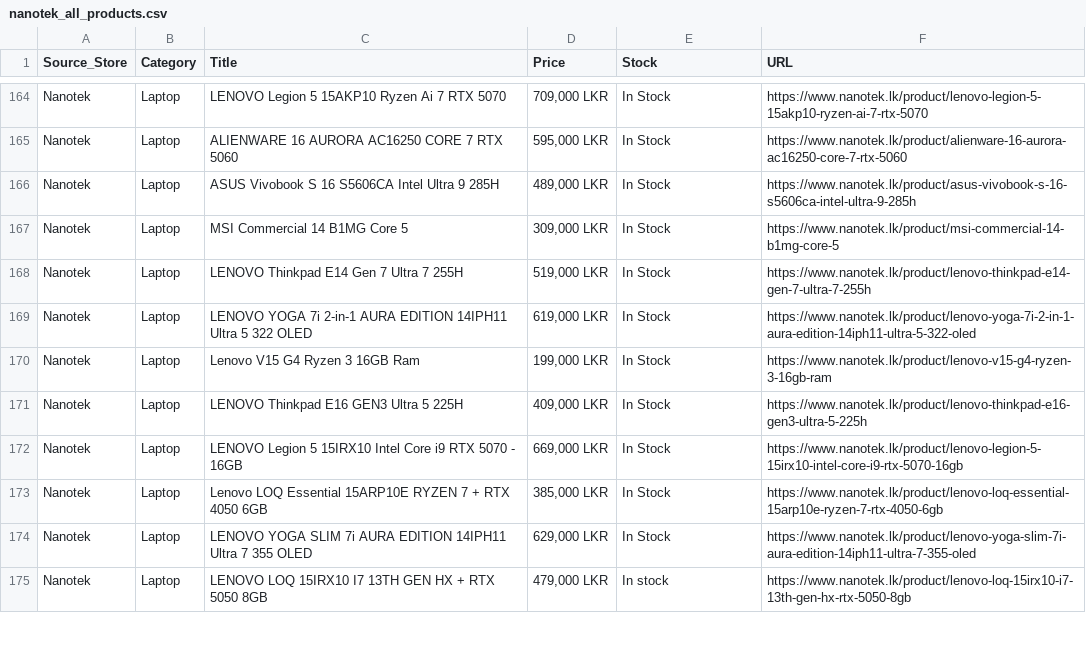
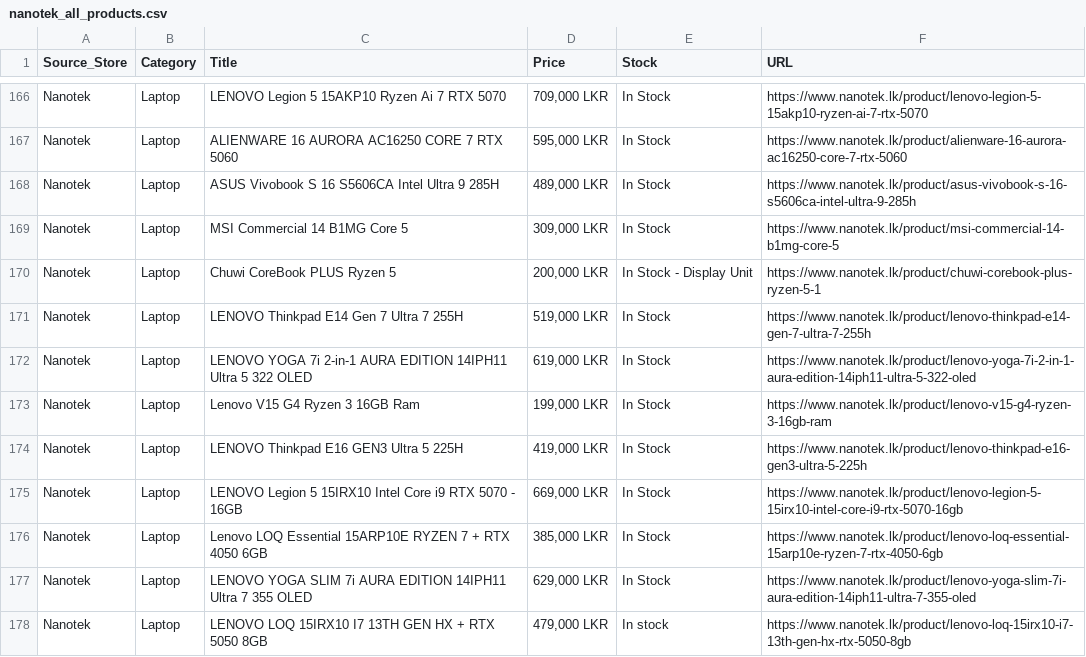
Before and after one commit to ChalanaDilshan/rig-recon, a CSV file: data/raw/nanotek_all_products.csv, drawn as a sheet; only a part is shown, gaps mark what is left out; the diff covers the shown part only.

```diff
--- a/data/raw/nanotek_all_products.csv
+++ b/data/raw/nanotek_all_products.csv
@@ -167,2 +169,3 @@ Nanotek,Laptop,ASUS Vivobook S 16 S5606CA Intel Ultra 9 285H,"489,000 LKR",In St
 Nanotek,Laptop,MSI Commercial 14 B1MG Core 5,"309,000 LKR",In Stock,https://www.nanotek.lk/product/msi-commercial-14-b1mg-core-5
+Nanotek,Laptop,Chuwi CoreBook PLUS Ryzen 5,"200,000 LKR",In Stock - Display Unit,https://www.nanotek.lk/product/chuwi-corebook-plus-ryzen-5-1
 Nanotek,Laptop,LENOVO Thinkpad E14 Gen 7 Ultra 7 255H,"519,000 LKR",In Stock,https://www.nanotek.lk/product/lenovo-thinkpad-e14-gen-7-ultra-7-255h
@@ -170,3 +173,3 @@ Nanotek,Laptop,LENOVO YOGA 7i 2-in-1 AURA EDITION 14IPH11 Ultra 5 322 OLED,"619,
 Nanotek,Laptop,Lenovo V15 G4 Ryzen 3 16GB Ram,"199,000 LKR",In Stock,https://www.nanotek.lk/product/lenovo-v15-g4-ryzen-3-16gb-ram
-Nanotek,Laptop,LENOVO Thinkpad E16 GEN3 Ultra 5 225H,"409,000 LKR",In Stock,https://www.nanotek.lk/product/lenovo-thinkpad-e16-gen3-ultra-5-225h
+Nanotek,Laptop,LENOVO Thinkpad E16 GEN3 Ultra 5 225H,"419,000 LKR",In Stock,https://www.nanotek.lk/product/lenovo-thinkpad-e16-gen3-ultra-5-225h
 Nanotek,Laptop,LENOVO Legion 5 15IRX10 Intel Core i9 RTX 5070 - 16GB,"669,000 LKR",In Stock,https://www.nanotek.lk/product/lenovo-legion-5-15irx10-intel-core-i9-rtx-5070-16gb
```
Also changed, not shown: 6 added rows, 7 removed rows, 6 moved rows and 2 edited cells elsewhere in this file, data/raw/pc_builders_all_products.csv, 5 other files.
